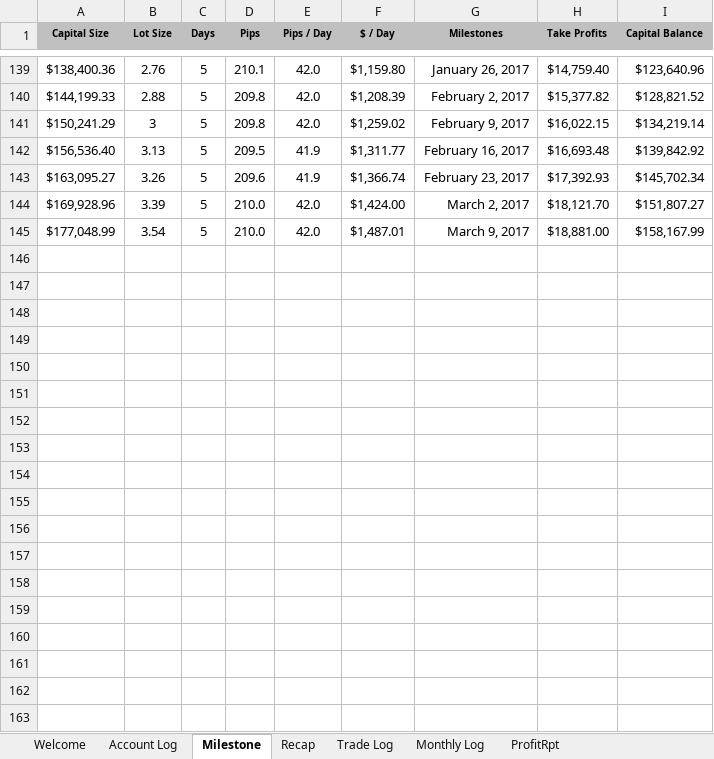
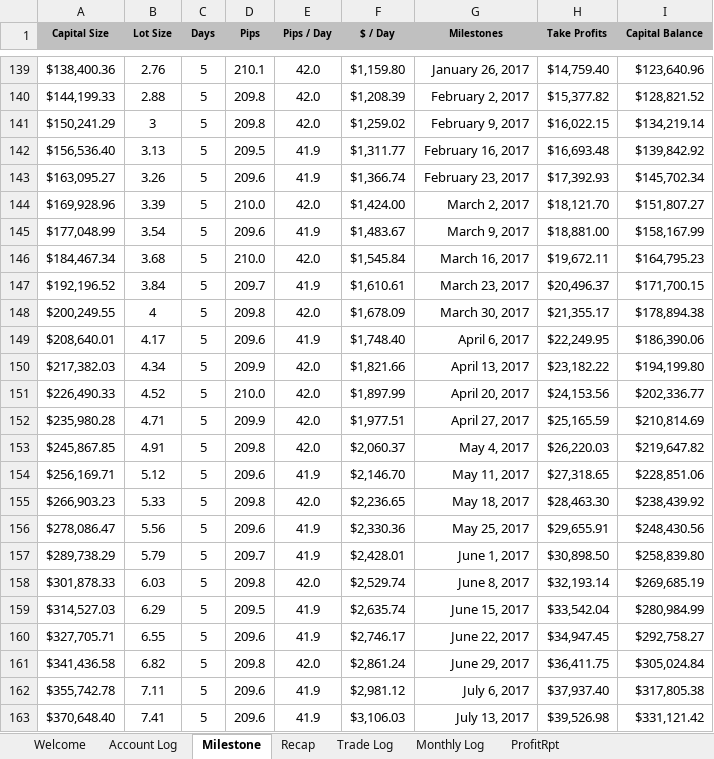
Before and after one commit to vlan99/Trading, an Excel workbook: Forex.xlsm, sheet Milestone, drawn as a sheet; only a part is shown, gaps mark what is left out; values as stored, in another font and other column widths than the file's, no borders; the diff covers the shown part only; the diff names each change by its address in the sheet, - before the commit and + after, or states it on an @@ line.

Commit message:
Zen of Trading

```diff
--- a/Forex.xlsm (sheet Milestone)
+++ b/Forex.xlsm (sheet Milestone)
-D145 (Pips): 210.0
+D145 (Pips): 209.6
-E145 (Pips / Day): 42.0
+E145 (Pips / Day): 41.9
-F145 ($ / Day): $1,487.01
+F145 ($ / Day): $1,483.67
+row 146: $184,467.34 | 3.68 | 5 | 210.0 | 42.0 | $1,545.84 | March 16, 2017 | $19,672.11 | $164,795.23
+row 147: $192,196.52 | 3.84 | 5 | 209.7 | 41.9 | $1,610.61 | March 23, 2017 | $20,496.37 | $171,700.15
+row 148: $200,249.55 | 4 | 5 | 209.8 | 42.0 | $1,678.09 | March 30, 2017 | $21,355.17 | $178,894.38
+row 149: $208,640.01 | 4.17 | 5 | 209.6 | 41.9 | $1,748.40 | April 6, 2017 | $22,249.95 | $186,390.06
+row 150: $217,382.03 | 4.34 | 5 | 209.9 | 42.0 | $1,821.66 | April 13, 2017 | $23,182.22 | $194,199.80
+row 151: $226,490.33 | 4.52 | 5 | 210.0 | 42.0 | $1,897.99 | April 20, 2017 | $24,153.56 | $202,336.77
+row 152: $235,980.28 | 4.71 | 5 | 209.9 | 42.0 | $1,977.51 | April 27, 2017 | $25,165.59 | $210,814.69
+row 153: $245,867.85 | 4.91 | 5 | 209.8 | 42.0 | $2,060.37 | May 4, 2017 | $26,220.03 | $219,647.82
+row 154: $256,169.71 | 5.12 | 5 | 209.6 | 41.9 | $2,146.70 | May 11, 2017 | $27,318.65 | $228,851.06
+row 155: $266,903.23 | 5.33 | 5 | 209.8 | 42.0 | $2,236.65 | May 18, 2017 | $28,463.30 | $238,439.92
+row 156: $278,086.47 | 5.56 | 5 | 209.6 | 41.9 | $2,330.36 | May 25, 2017 | $29,655.91 | $248,430.56
+row 157: $289,738.29 | 5.79 | 5 | 209.7 | 41.9 | $2,428.01 | June 1, 2017 | $30,898.50 | $258,839.80
+row 158: $301,878.33 | 6.03 | 5 | 209.8 | 42.0 | $2,529.74 | June 8, 2017 | $32,193.14 | $269,685.19
+row 159: $314,527.03 | 6.29 | 5 | 209.5 | 41.9 | $2,635.74 | June 15, 2017 | $33,542.04 | $280,984.99
+row 160: $327,705.71 | 6.55 | 5 | 209.6 | 41.9 | $2,746.17 | June 22, 2017 | $34,947.45 | $292,758.27
+row 161: $341,436.58 | 6.82 | 5 | 209.8 | 42.0 | $2,861.24 | June 29, 2017 | $36,411.75 | $305,024.84
+row 162: $355,742.78 | 7.11 | 5 | 209.6 | 41.9 | $2,981.12 | July 6, 2017 | $37,937.40 | $317,805.38
+row 163: $370,648.40 | 7.41 | 5 | 209.6 | 41.9 | $3,106.03 | July 13, 2017 | $39,526.98 | $331,121.42
```
Also changed, not shown: 127 added rows and cell formats elsewhere in this sheet, sheet ProfitRpt, sheet StrategyRptbyMonth, sheet StrategyRptbyYear.
